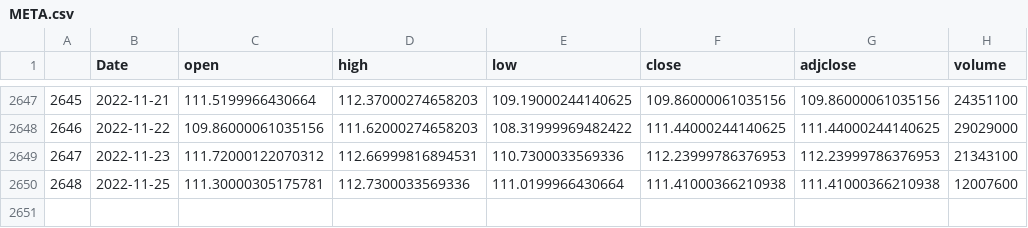
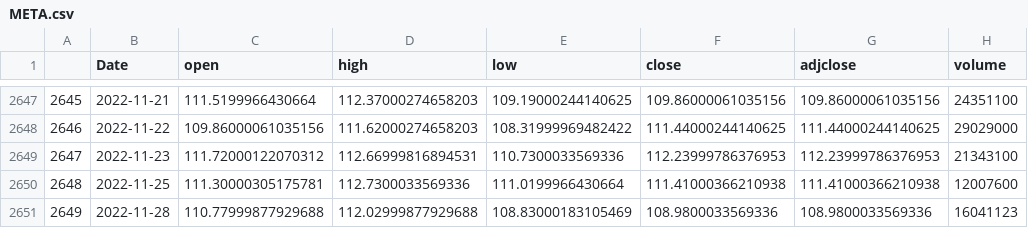
Before and after one commit to helleborus22/Machine-Learning-Project4, a CSV file: Flask_Stock_Dashboard/content/META.csv, drawn as a sheet; only a part is shown, gaps mark what is left out.

```diff
--- a/Flask_Stock_Dashboard/content/META.csv
+++ b/Flask_Stock_Dashboard/content/META.csv
@@ -2650 +2650,2 @@
 2648,2022-11-25,111.30000305175781,112.7300033569336,111.0199966430664,111.41000366210938,111.41000366210938,12007600
+2649,2022-11-28,110.77999877929688,112.02999877929688,108.83000183105469,108.9800033569336,108.9800033569336,16041123
```
Also changed, not shown: Flask_Stock_Dashboard/content/AAPL.csv, Flask_Stock_Dashboard/content/GOOG.csv, 17 other files.
